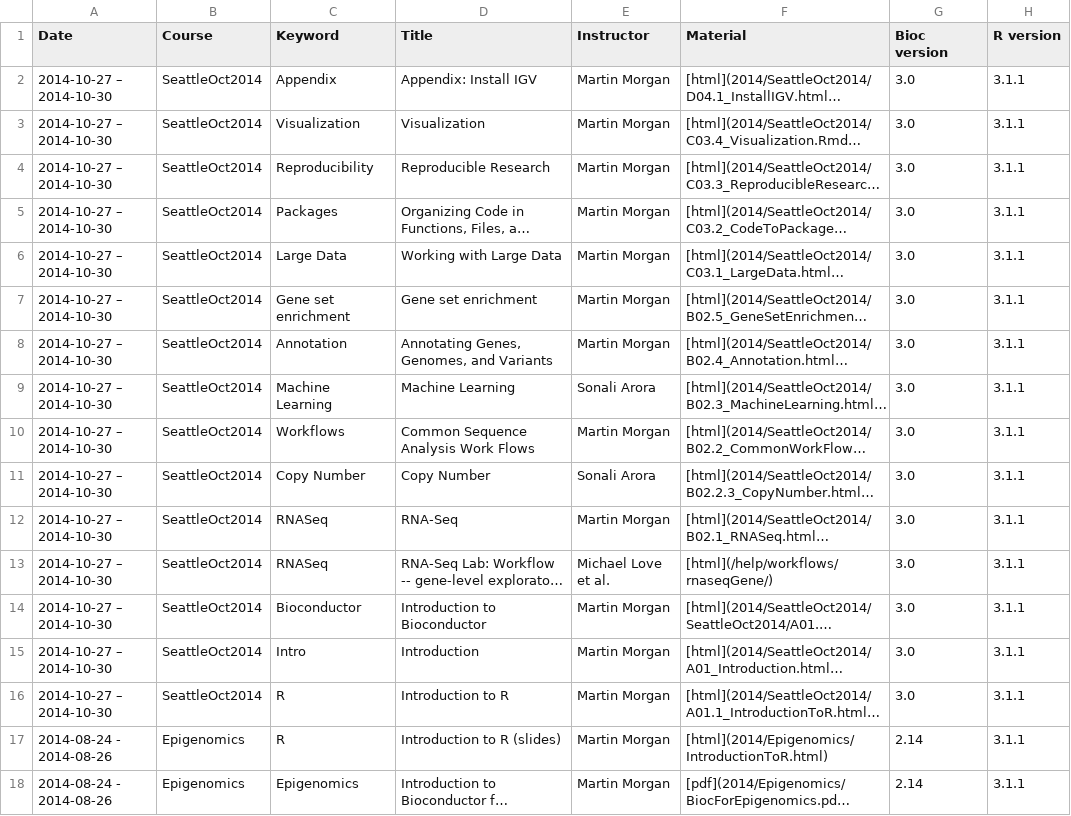
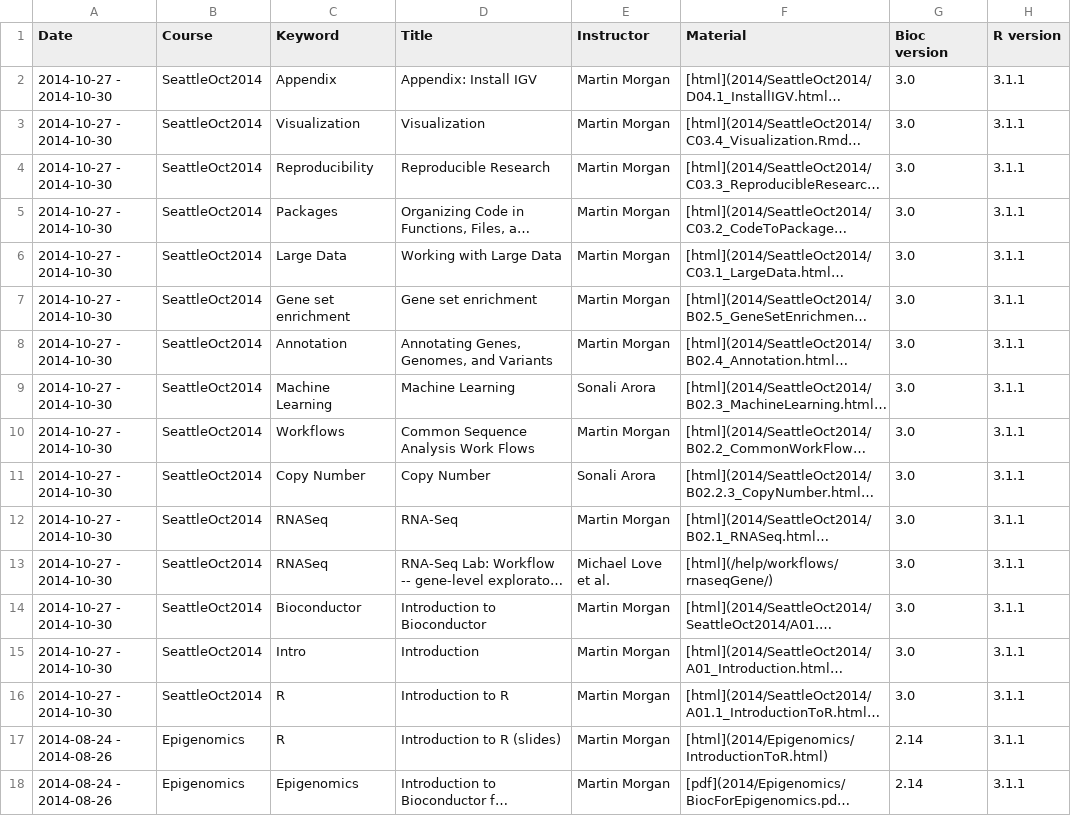
Before and after one commit to lgatto/bioconductor.org, a TSV file: etc/course_descriptions.tsv, drawn as a sheet; only a part is shown; long unchanged cells end in …; the diff names each change by its address in the sheet, - before the commit and + after, or states it on an @@ line.

Commit message:
Replace non ascii hyphens

```diff
--- a/etc/course_descriptions.tsv
+++ b/etc/course_descriptions.tsv
-A2:A16 (Date): 2014-10-27 – 2014-10-30
+A2:A16 (Date): 2014-10-27 - 2014-10-30
```
